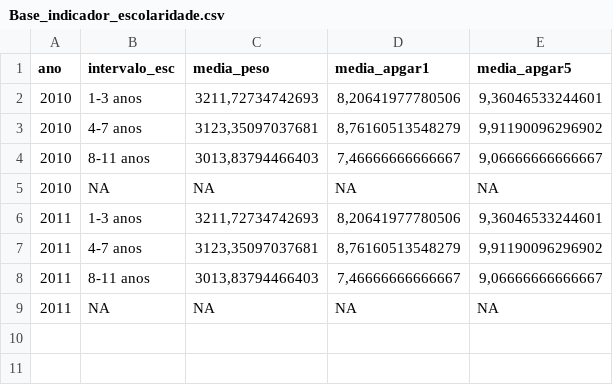
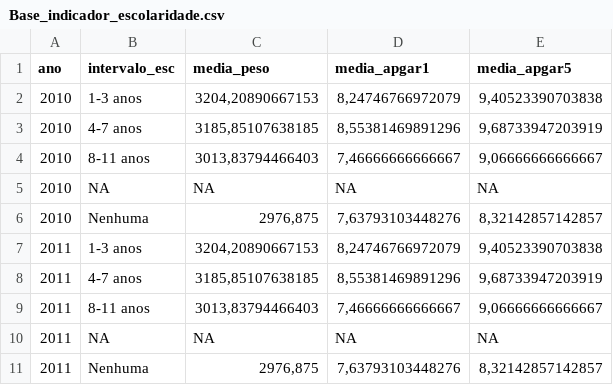
Before and after one commit to michelszklo/residencia, a CSV file: output/Base_indicador_escolaridade.csv, drawn as a sheet.

Commit message:
base com intervalos atualizados

```diff
--- a/output/Base_indicador_escolaridade.csv
+++ b/output/Base_indicador_escolaridade.csv
@@ -1,9 +1,11 @@
 "ano";"intervalo_esc";"media_peso";"media_apgar1";"media_apgar5"
-2010;"1-3 anos";3211,72734742693;8,20641977780506;9,36046533244601
-2010;"4-7 anos";3123,35097037681;8,76160513548279;9,91190096296902
+2010;"1-3 anos";3204,20890667153;8,24746766972079;9,40523390703838
+2010;"4-7 anos";3185,85107638185;8,55381469891296;9,68733947203919
 2010;"8-11 anos";3013,83794466403;7,46666666666667;9,06666666666667
 2010;NA;NA;NA;NA
-2011;"1-3 anos";3211,72734742693;8,20641977780506;9,36046533244601
-2011;"4-7 anos";3123,35097037681;8,76160513548279;9,91190096296902
+2010;"Nenhuma";2976,875;7,63793103448276;8,32142857142857
+2011;"1-3 anos";3204,20890667153;8,24746766972079;9,40523390703838
+2011;"4-7 anos";3185,85107638185;8,55381469891296;9,68733947203919
 2011;"8-11 anos";3013,83794466403;7,46666666666667;9,06666666666667
 2011;NA;NA;NA;NA
+2011;"Nenhuma";2976,875;7,63793103448276;8,32142857142857
```
